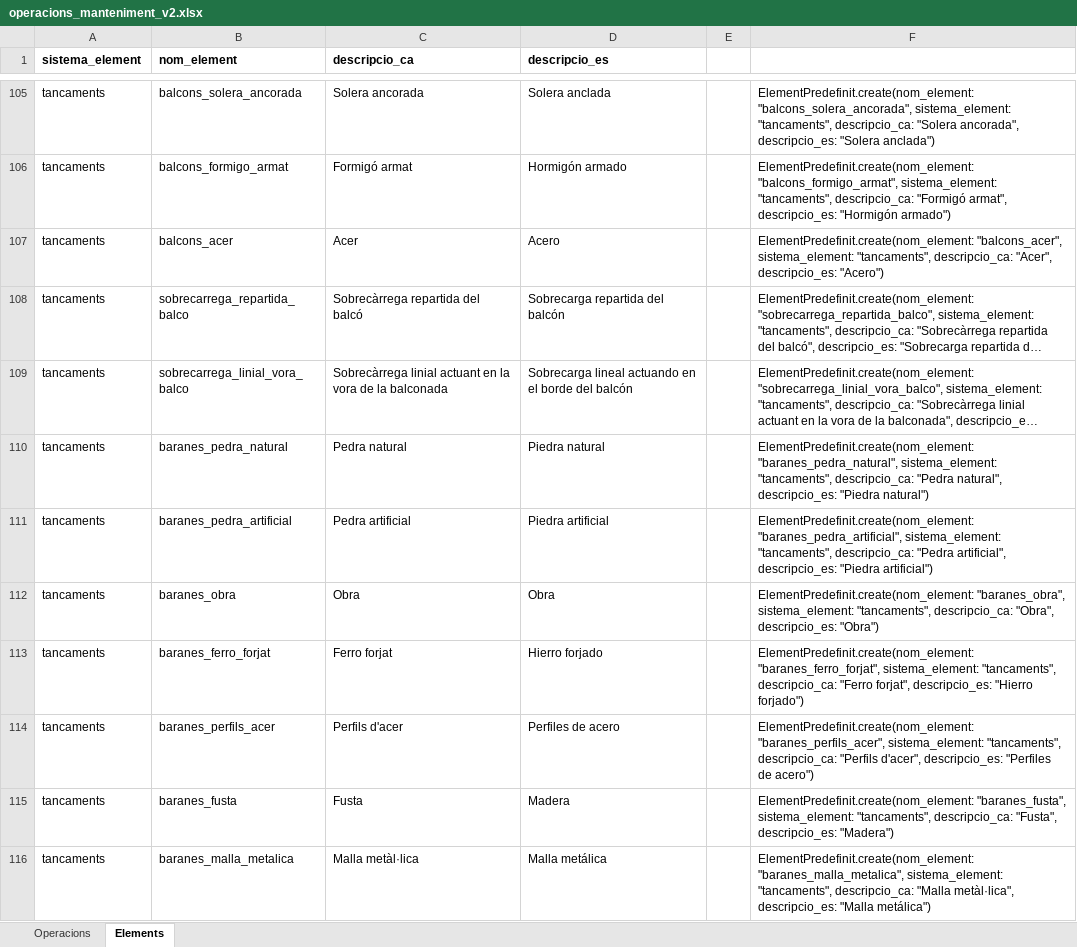
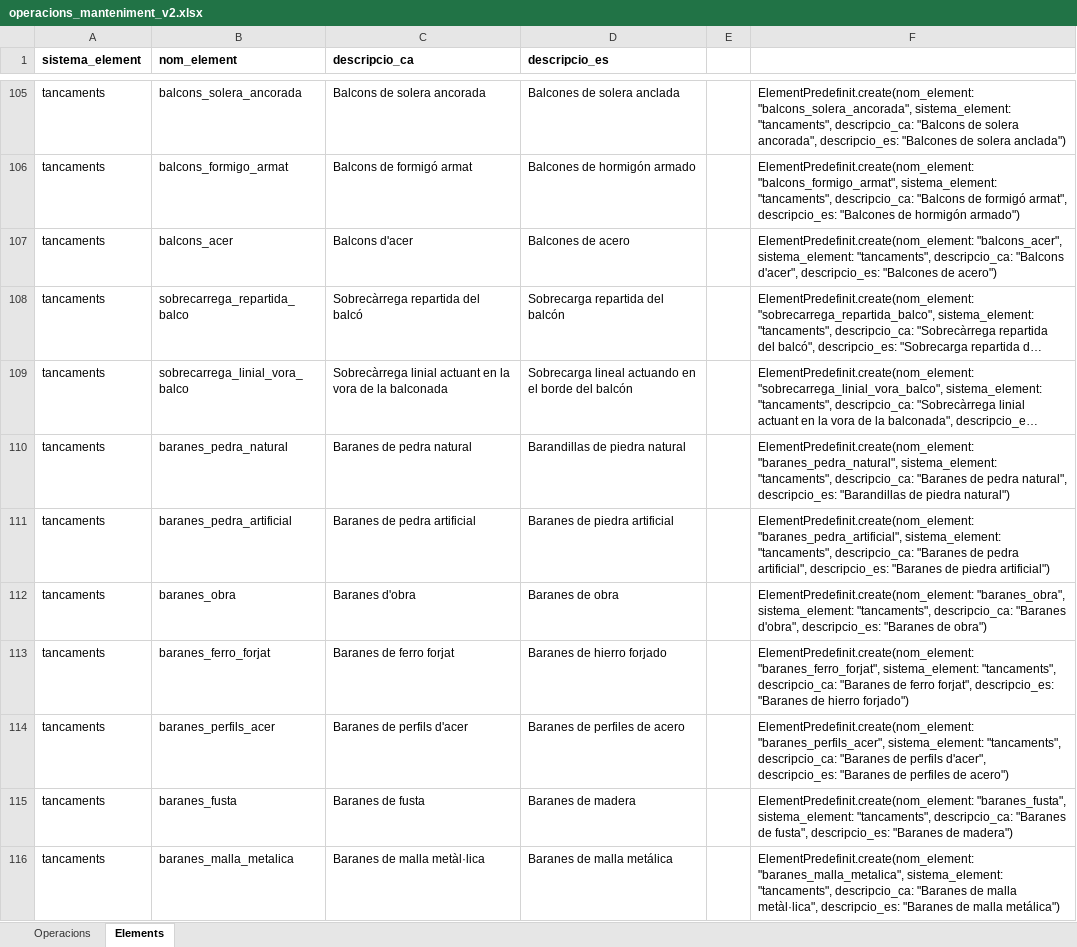
Before and after one commit to jordimarti/llibreedifici, an Excel workbook: lib/documents_treball/operacions_manteniment_v2.xlsx, sheet Elements, drawn as a sheet; only a part is shown, gaps mark what is left out; long unchanged cells end in …; values as stored, in another font and other column widths than the file's, no borders; the diff covers the shown part only; the diff names each change by its address in the sheet, - before the commit and + after, or states it on an @@ line.

Commit message:
Textos i seed per tancaments, cobertes i particions

```diff
--- a/lib/documents_treball/operacions_manteniment_v2.xlsx (sheet Elements)
+++ b/lib/documents_treball/operacions_manteniment_v2.xlsx (sheet Elements)
-C105 (descripcio_ca): Solera ancorada
+C105 (descripcio_ca): Balcons de solera ancorada
-D105 (descripcio_es): Solera anclada
+D105 (descripcio_es): Balcones de solera anclada
-F105: …"tancaments", descripcio_ca: "Solera ancorada", descripcio_es: "Solera anclada")
+F105: …"tancaments", descripcio_ca: "Balcons de solera ancorada", descripcio_es: "Balcones de solera anclada")
-C106 (descripcio_ca): Formigó armat
+C106 (descripcio_ca): Balcons de formigó armat
-D106 (descripcio_es): Hormigón armado
+D106 (descripcio_es): Balcones de hormigón armado
-F106: …"tancaments", descripcio_ca: "Formigó armat", descripcio_es: "Hormigón armado")
+F106: …"tancaments", descripcio_ca: "Balcons de formigó armat", descripcio_es: "Balcones de hormigón armado")
-C107 (descripcio_ca): Acer
+C107 (descripcio_ca): Balcons d'acer
-D107 (descripcio_es): Acero
+D107 (descripcio_es): Balcones de acero
-F107: …"tancaments", descripcio_ca: "Acer", descripcio_es: "Acero")
+F107: …"tancaments", descripcio_ca: "Balcons d'acer", descripcio_es: "Balcones de acero")
-C110 (descripcio_ca): Pedra natural
+C110 (descripcio_ca): Baranes de pedra natural
-D110 (descripcio_es): Piedra natural
+D110 (descripcio_es): Barandillas de piedra natural
-F110: …"tancaments", descripcio_ca: "Pedra natural", descripcio_es: "Piedra natural")
+F110: …"tancaments", descripcio_ca: "Baranes de pedra natural", descripcio_es: "Barandillas de piedra natural")
-C111 (descripcio_ca): Pedra artificial
+C111 (descripcio_ca): Baranes de pedra artificial
-D111 (descripcio_es): Piedra artificial
+D111 (descripcio_es): Baranes de piedra artificial
-F111: …"tancaments", descripcio_ca: "Pedra artificial", descripcio_es: "Piedra artificial")
+F111: …"tancaments", descripcio_ca: "Baranes de pedra artificial", descripcio_es: "Baranes de piedra artificial")
-C112 (descripcio_ca): Obra
+C112 (descripcio_ca): Baranes d'obra
-D112 (descripcio_es): Obra
+D112 (descripcio_es): Baranes de obra
-F112: …"tancaments", descripcio_ca: "Obra", descripcio_es: "Obra")
+F112: …"tancaments", descripcio_ca: "Baranes d'obra", descripcio_es: "Baranes de obra")
-C113 (descripcio_ca): Ferro forjat
+C113 (descripcio_ca): Baranes de ferro forjat
-D113 (descripcio_es): Hierro forjado
+D113 (descripcio_es): Baranes de hierro forjado
-F113: …"tancaments", descripcio_ca: "Ferro forjat", descripcio_es: "Hierro forjado")
+F113: …"tancaments", descripcio_ca: "Baranes de ferro forjat", descripcio_es: "Baranes de hierro forjado")
-C114 (descripcio_ca): Perfils d'acer
+C114 (descripcio_ca): Baranes de perfils d'acer
-D114 (descripcio_es): Perfiles de acero
+D114 (descripcio_es): Baranes de perfiles de acero
-F114: …"tancaments", descripcio_ca: "Perfils d'acer", descripcio_es: "Perfiles de acero")
+F114: …"tancaments", descripcio_ca: "Baranes de perfils d'acer", descripcio_es: "Baranes de perfiles de acero")
-C115 (descripcio_ca): Fusta
+C115 (descripcio_ca): Baranes de fusta
-D115 (descripcio_es): Madera
+D115 (descripcio_es): Baranes de madera
-F115: …"tancaments", descripcio_ca: "Fusta", descripcio_es: "Madera")
+F115: …"tancaments", descripcio_ca: "Baranes de fusta", descripcio_es: "Baranes de madera")
-C116 (descripcio_ca): Malla metàl·lica
+C116 (descripcio_ca): Baranes de malla metàl·lica
-D116 (descripcio_es): Malla metálica
+D116 (descripcio_es): Baranes de malla metálica
-F116: …"tancaments", descripcio_ca: "Malla metàl·lica", descripcio_es: "Malla metálica")
+F116: …"tancaments", descripcio_ca: "Baranes de malla metàl·lica", descripcio_es: "Baranes de malla metálica")
```
Also changed, not shown: 80 added rows and 192 edited cells elsewhere in this sheet, 5 other files.
